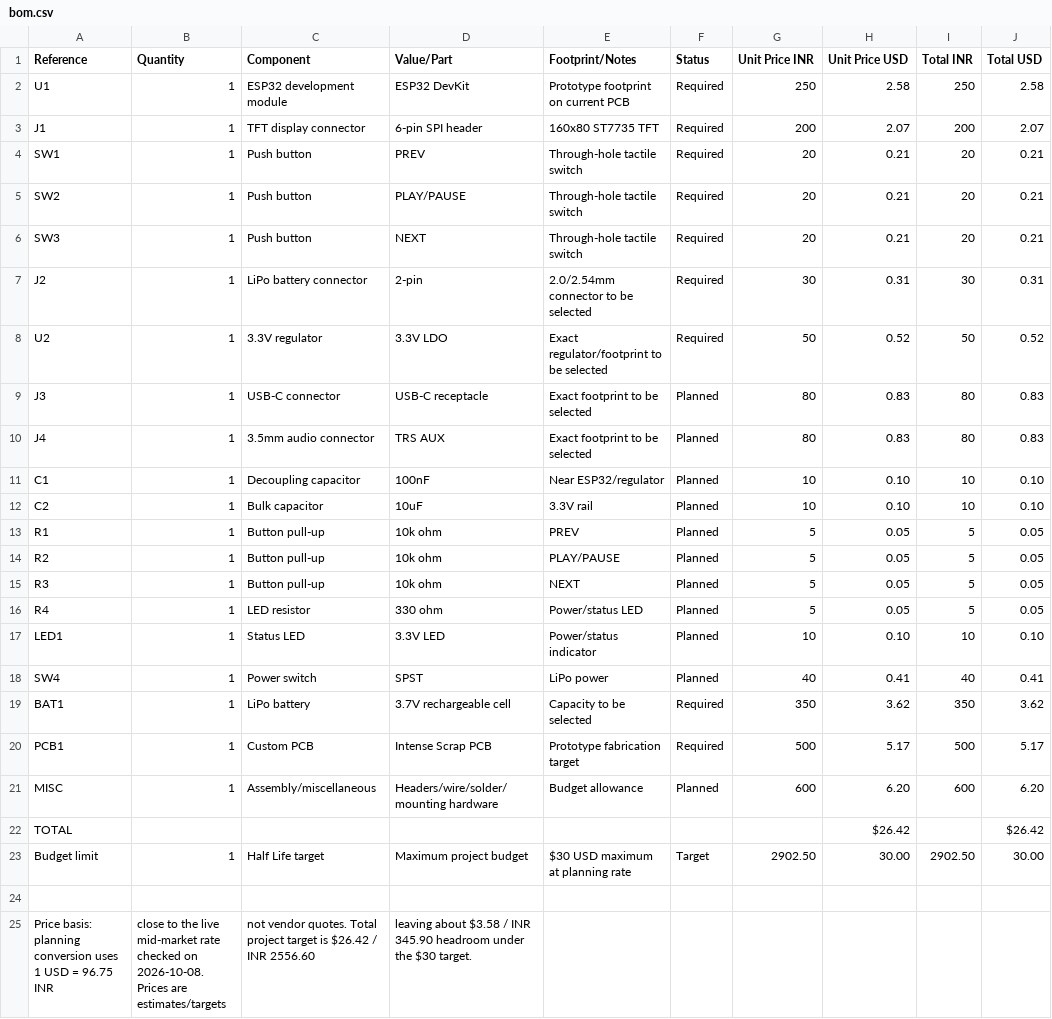
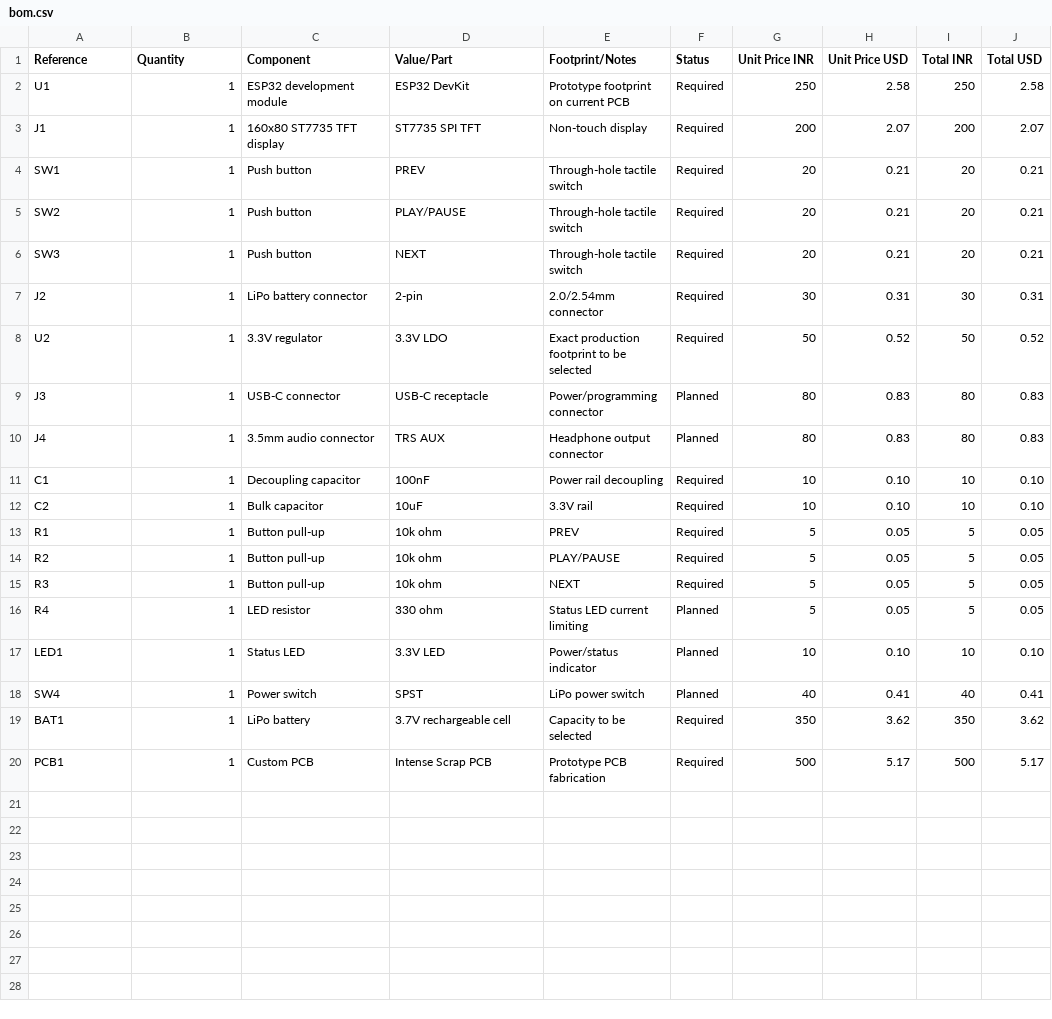
Before and after one commit to mikey-eze/half-first-projects, a CSV file: bom.csv, drawn as a sheet.

Commit message:
Clean BOM for Half Life parts budget

```diff
--- a/bom.csv
+++ b/bom.csv
@@ -2,3 +2,3 @@ Reference,Quantity,Component,Value/Part,Footprint/Notes,Status,Unit Price INR,Un
 U1,1,ESP32 development module,ESP32 DevKit,Prototype footprint on current PCB,Required,250,2.58,250,2.58
-J1,1,TFT display connector,6-pin SPI header,160x80 ST7735 TFT,Required,200,2.07,200,2.07
+J1,1,160x80 ST7735 TFT display,ST7735 SPI TFT,Non-touch display,Required,200,2.07,200,2.07
 SW1,1,Push button,PREV,Through-hole tactile switch,Required,20,0.21,20,0.21
@@ -6,20 +6,15 @@ SW2,1,Push button,PLAY/PAUSE,Through-hole tactile switch,Required,20,0.21,20,0.2
 SW3,1,Push button,NEXT,Through-hole tactile switch,Required,20,0.21,20,0.21
-J2,1,LiPo battery connector,2-pin,2.0/2.54mm connector to be selected,Required,30,0.31,30,0.31
-U2,1,3.3V regulator,3.3V LDO,Exact regulator/footprint to be selected,Required,50,0.52,50,0.52
-J3,1,USB-C connector,USB-C receptacle,Exact footprint to be selected,Planned,80,0.83,80,0.83
-J4,1,3.5mm audio connector,TRS AUX,Exact footprint to be selected,Planned,80,0.83,80,0.83
-C1,1,Decoupling capacitor,100nF,Near ESP32/regulator,Planned,10,0.10,10,0.10
-C2,1,Bulk capacitor,10uF,3.3V rail,Planned,10,0.10,10,0.10
-R1,1,Button pull-up,10k ohm,PREV,Planned,5,0.05,5,0.05
-R2,1,Button pull-up,10k ohm,PLAY/PAUSE,Planned,5,0.05,5,0.05
-R3,1,Button pull-up,10k ohm,NEXT,Planned,5,0.05,5,0.05
-R4,1,LED resistor,330 ohm,Power/status LED,Planned,5,0.05,5,0.05
+J2,1,LiPo battery connector,2-pin,2.0/2.54mm connector,Required,30,0.31,30,0.31
+U2,1,3.3V regulator,3.3V LDO,Exact production footprint to be selected,Required,50,0.52,50,0.52
+J3,1,USB-C connector,USB-C receptacle,Power/programming connector,Planned,80,0.83,80,0.83
+J4,1,3.5mm audio connector,TRS AUX,Headphone output connector,Planned,80,0.83,80,0.83
+C1,1,Decoupling capacitor,100nF,Power rail decoupling,Required,10,0.10,10,0.10
+C2,1,Bulk capacitor,10uF,3.3V rail,Required,10,0.10,10,0.10
+R1,1,Button pull-up,10k ohm,PREV,Required,5,0.05,5,0.05
+R2,1,Button pull-up,10k ohm,PLAY/PAUSE,Required,5,0.05,5,0.05
+R3,1,Button pull-up,10k ohm,NEXT,Required,5,0.05,5,0.05
+R4,1,LED resistor,330 ohm,Status LED current limiting,Planned,5,0.05,5,0.05
 LED1,1,Status LED,3.3V LED,Power/status indicator,Planned,10,0.10,10,0.10
-SW4,1,Power switch,SPST,LiPo power,Planned,40,0.41,40,0.41
+SW4,1,Power switch,SPST,LiPo power switch,Planned,40,0.41,40,0.41
 BAT1,1,LiPo battery,3.7V rechargeable cell,Capacity to be selected,Required,350,3.62,350,3.62
-PCB1,1,Custom PCB,Intense Scrap PCB,Prototype fabrication target,Required,500,5.17,500,5.17
-MISC,1,Assembly/miscellaneous,Headers/wire/solder/mounting hardware,Budget allowance,Planned,600,6.20,600,6.20
-TOTAL,,,,,,,$26.42,,$26.42
-Budget limit,1,Half Life target,Maximum project budget,$30 USD maximum at planning rate,Target,2902.50,30.00,2902.50,30.00
-
-Price basis: planning conversion uses 1 USD = 96.75 INR, close to the live mid-market rate checked on 2026-10-08. Prices are estimates/targets, not vendor quotes. Total project target is $26.42 / INR 2556.60, leaving about $3.58 / INR 345.90 headroom under the $30 target.
+PCB1,1,Custom PCB,Intense Scrap PCB,Prototype PCB fabrication,Required,500,5.17,500,5.17
```
